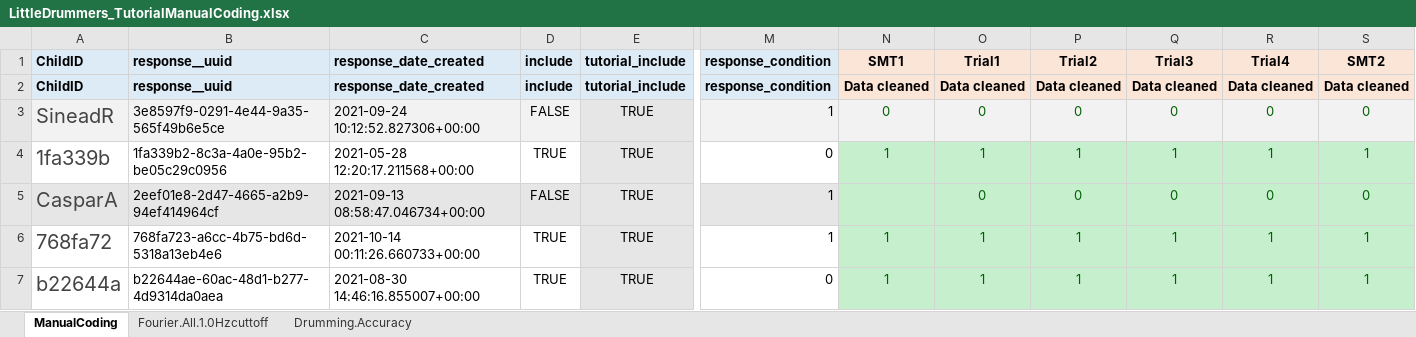
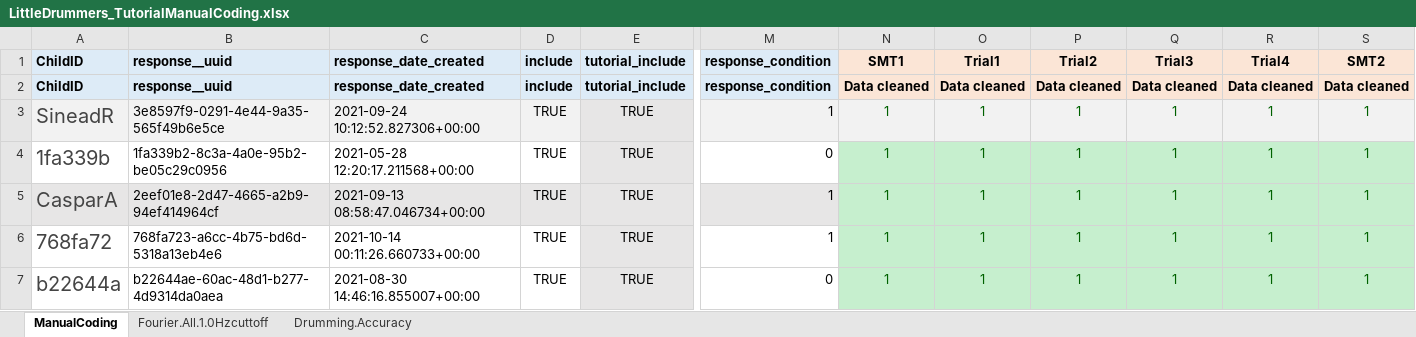
Before and after one commit to InfantLab/VASC, an Excel workbook: DrumTutorial/LittleDrummers_TutorialManualCoding.xlsx, sheet ManualCoding, drawn as a sheet; only a part is shown, gaps mark what is left out; values as stored, in another font and other column widths than the file's, no borders; conditional formats not drawn; removed rows and columns are numbered as before the commit, all else as after; rows hold the shown columns only; the diff names each change by its address in the sheet, - before the commit and + after, or states it on an @@ line.

Commit message:
tutorial updates

```diff
--- a/DrumTutorial/LittleDrummers_TutorialManualCoding.xlsx (sheet ManualCoding)
+++ b/DrumTutorial/LittleDrummers_TutorialManualCoding.xlsx (sheet ManualCoding)
-row 3: SineadR | 3e8597f9-0291-4e44-9a35-565f49b6e5ce | 2021-09-24 10:12:52.827306+00:00 | FALSE | TRUE | 1 | 0 | 0 | 0 | 0 | 0 | 0
+row 3: SineadR | 3e8597f9-0291-4e44-9a35-565f49b6e5ce | 2021-09-24 10:12:52.827306+00:00 | TRUE | TRUE | 1 | 1 | 1 | 1 | 1 | 1 | 1
-D5: FALSE
+D5: TRUE
-N5: (empty)
+N5: 1
-O5: 0
+O5: 1
-P5: 0
+P5: 1
-Q5: 0
+Q5: 1
-R5: 0
+R5: 1
-S5: 0
+S5: 1
```
Also changed, not shown: 9 other files.
